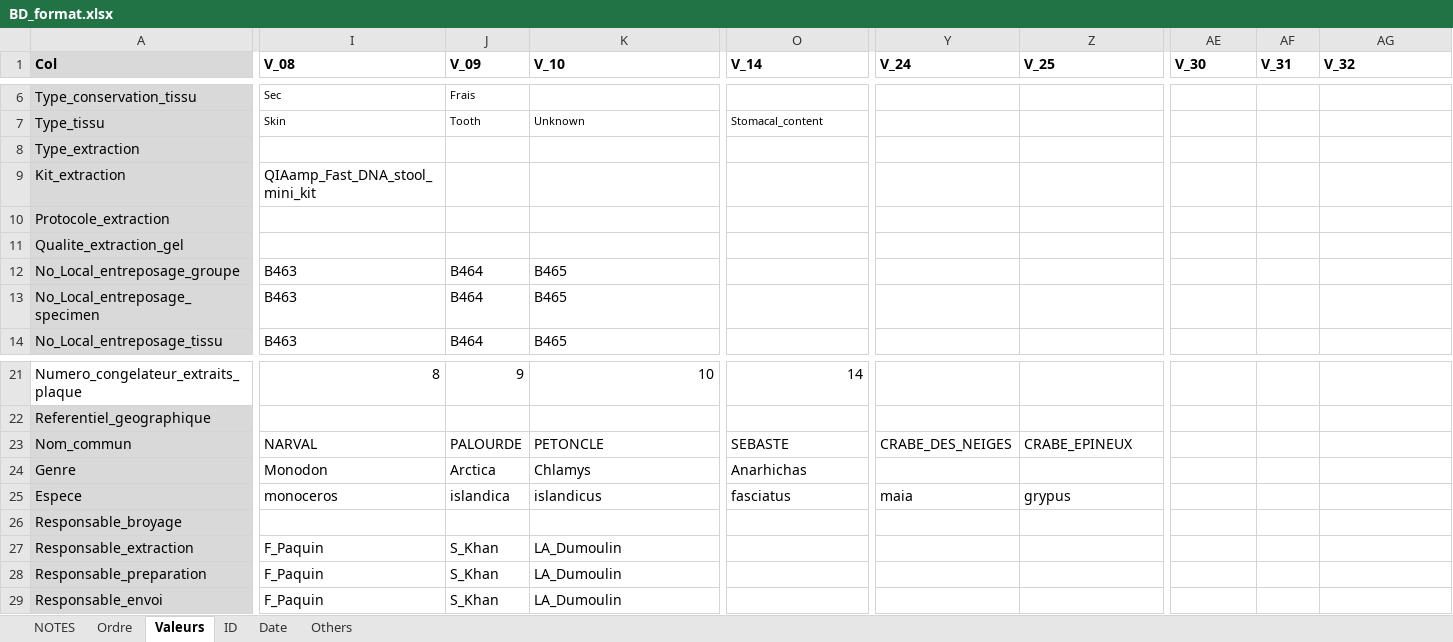
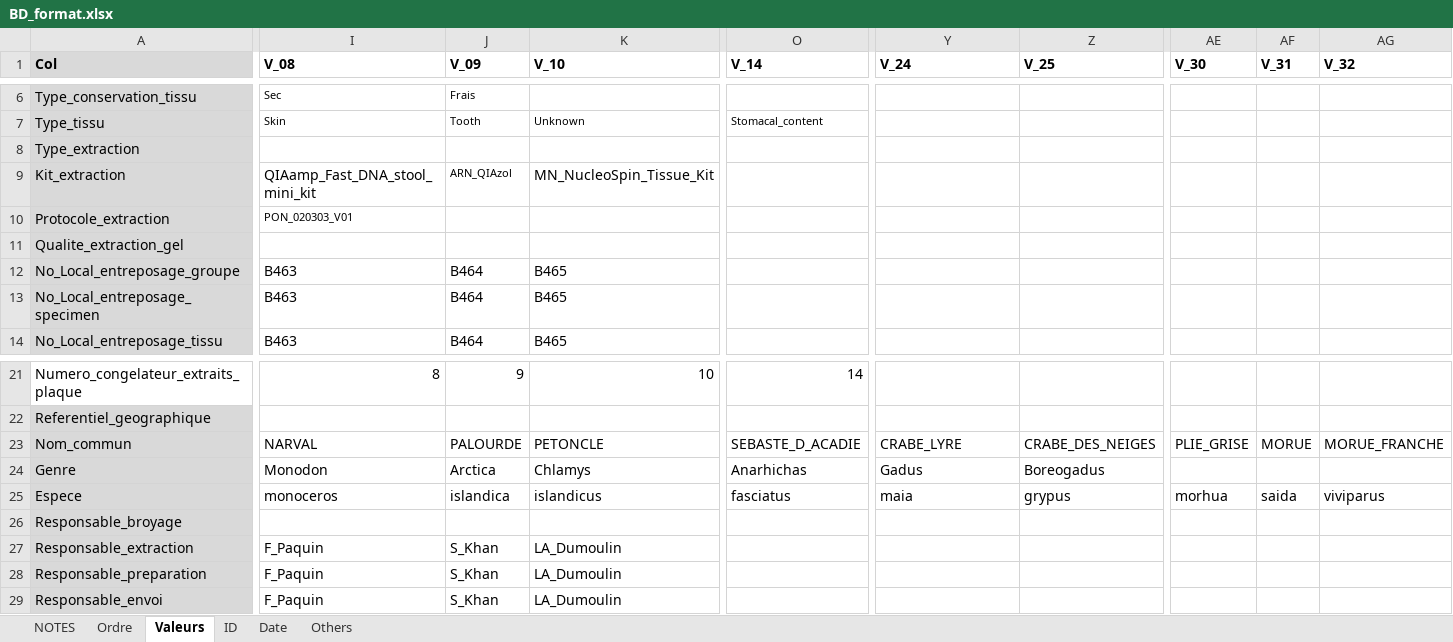
Before and after one commit to GenomicsMLI-DFO/BD-LabGeno-IML_gestion, an Excel workbook: inst/BD_format.xlsx, sheet Valeurs, drawn as a sheet; only a part is shown, gaps mark what is left out; values as stored, in another font and other column widths than the file's, no borders; the diff covers the shown part only; the diff names each change by its address in the sheet, - before the commit and + after, or states it on an @@ line.

Commit message:
Add new values

```diff
--- a/inst/BD_format.xlsx (sheet Valeurs)
+++ b/inst/BD_format.xlsx (sheet Valeurs)
-J9 (V_09): (empty)
+J9 (V_09): ARN_QIAzol
-K9 (V_10): (empty)
+K9 (V_10): MN_NucleoSpin_Tissue_Kit
-I10 (V_08): (empty)
+I10 (V_08): PON_020303_V01
-O23 (V_14): SEBASTE
+O23 (V_14): SEBASTE_D_ACADIE
-Y23 (V_24): CRABE_DES_NEIGES
+Y23 (V_24): CRABE_LYRE
-Z23 (V_25): CRABE_EPINEUX
+Z23 (V_25): CRABE_DES_NEIGES
-AE23 (V_30): (empty)
+AE23 (V_30): PLIE_GRISE
-AF23 (V_31): (empty)
+AF23 (V_31): MORUE
-AG23 (V_32): (empty)
+AG23 (V_32): MORUE_FRANCHE
-Y24 (V_24): (empty)
+Y24 (V_24): Gadus
-Z24 (V_25): (empty)
+Z24 (V_25): Boreogadus
-AE25 (V_30): (empty)
+AE25 (V_30): morhua
-AF25 (V_31): (empty)
+AF25 (V_31): saida
-AG25 (V_32): (empty)
+AG25 (V_32): viviparus
```
Also changed, not shown: 13 edited cells elsewhere in this sheet, sheet Ordre, 2 other files.
